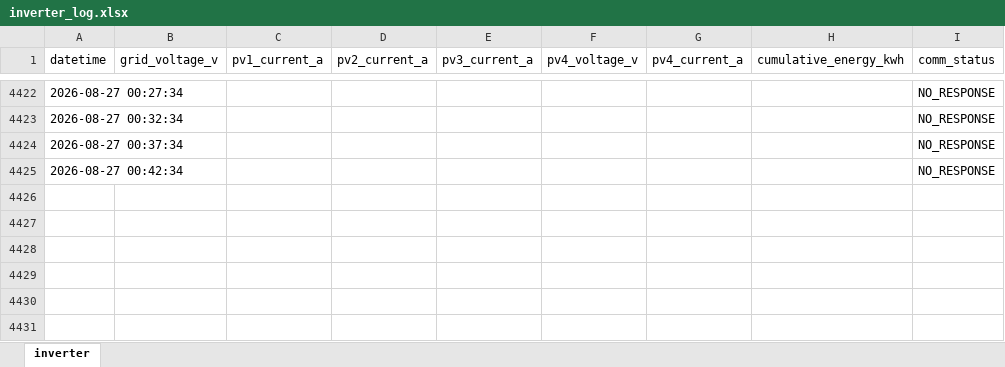
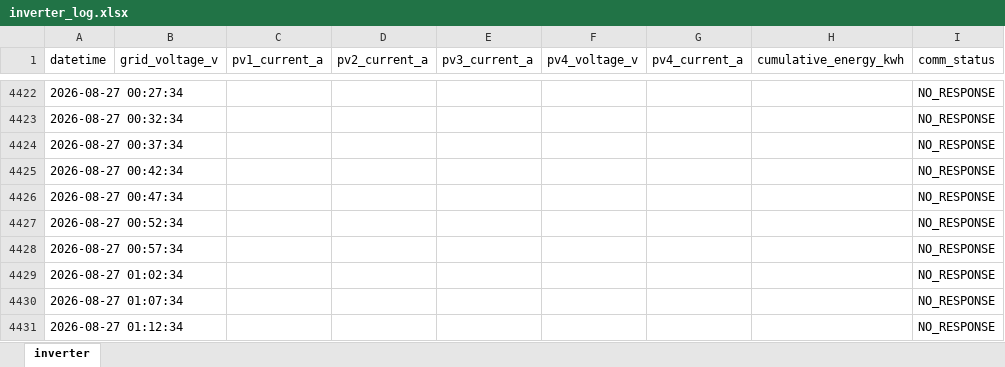
Before and after one commit to moonchankyoung0907/solar-lstm-prediction, an Excel workbook: inverter_log.xlsx, sheet inverter, drawn as a sheet; only a part is shown, gaps mark what is left out; values as stored, in another font and other column widths than the file's, no borders; the diff names each change by its address in the sheet, - before the commit and + after, or states it on an @@ line.

Commit message:
auto: inverter data update

```diff
--- a/inverter_log.xlsx (sheet inverter)
+++ b/inverter_log.xlsx (sheet inverter)
+row 4426: 2026-08-27 00:47:34 |  |  |  |  |  |  |  | NO_RESPONSE
+row 4427: 2026-08-27 00:52:34 |  |  |  |  |  |  |  | NO_RESPONSE
+row 4428: 2026-08-27 00:57:34 |  |  |  |  |  |  |  | NO_RESPONSE
+row 4429: 2026-08-27 01:02:34 |  |  |  |  |  |  |  | NO_RESPONSE
+row 4430: 2026-08-27 01:07:34 |  |  |  |  |  |  |  | NO_RESPONSE
+row 4431: 2026-08-27 01:12:34 |  |  |  |  |  |  |  | NO_RESPONSE
```
